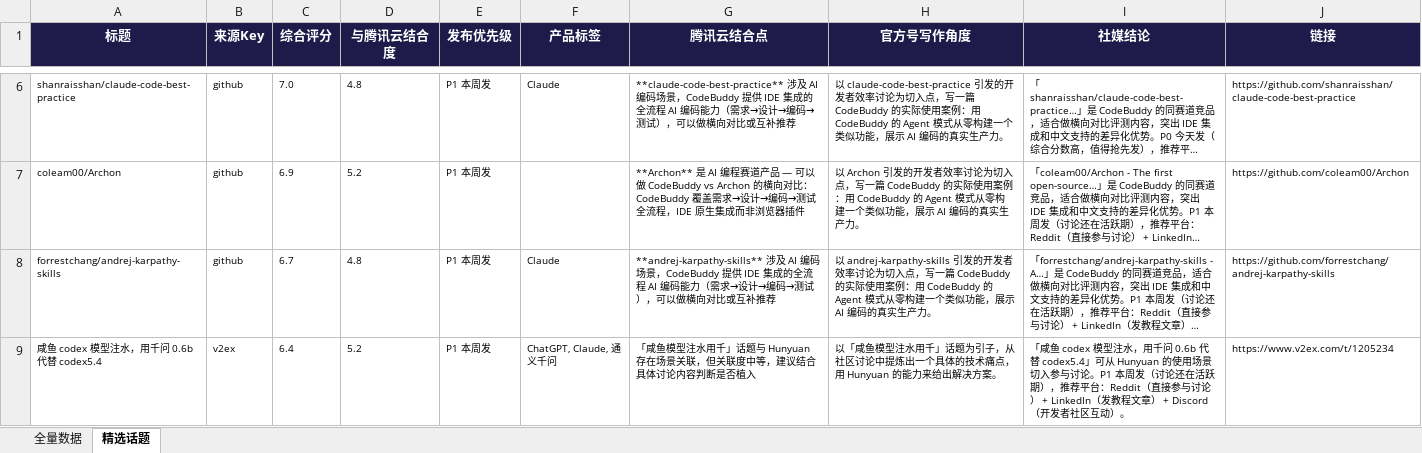
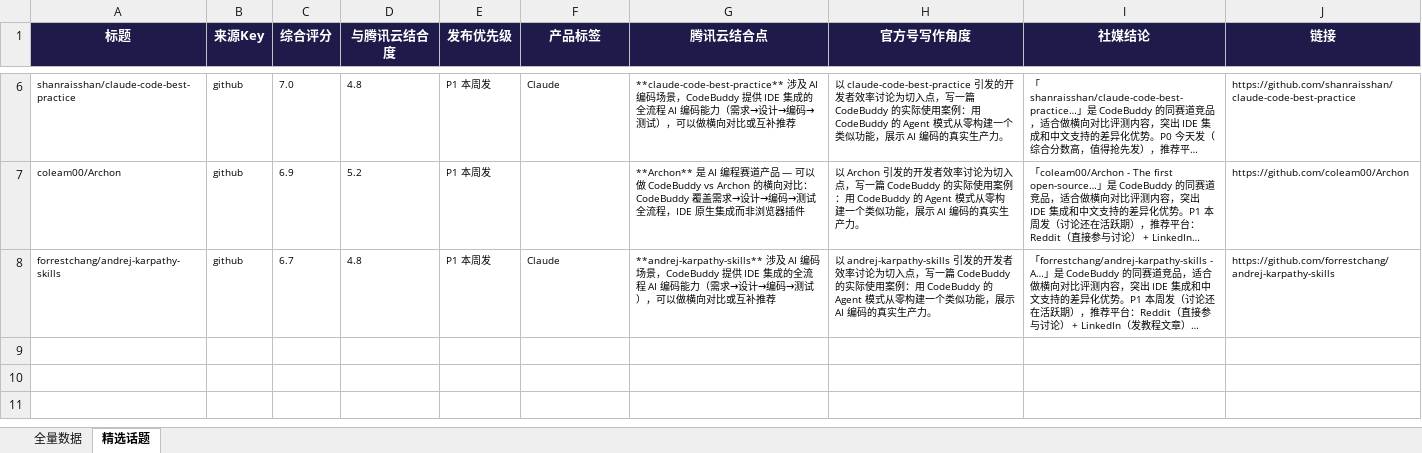
Before and after one commit to yuluu02/hotspot-tracker-for-tencentcloud, an Excel workbook: docs/data/hotspot-daily-2026-04-13.xlsx, sheet 精选话题, drawn as a sheet; only a part is shown, gaps mark what is left out; long unchanged cells end in …; values as stored, in another font and other column widths than the file's, no borders; the diff names each change by its address in the sheet, - before the commit and + after, or states it on an @@ line.

```diff
--- a/docs/data/hotspot-daily-2026-04-13.xlsx (sheet 精选话题)
+++ b/docs/data/hotspot-daily-2026-04-13.xlsx (sheet 精选话题)
-row 9: 咸鱼 codex 模型注水，用千问 0.6b 代替 codex5.4 | v2ex | 6.4 | 5.2 | P1 本周发 | ChatGPT, Claude, 通义千问 | 「咸鱼模型注水用千」话题与 Hunyuan 存在场景关联，但关联度中等，建议结合具体讨论内容判断是否植入 | 以「咸鱼模型注水用千」话题为引子，从社区讨论中提炼出一个具体的技术痛点，用 Hunyuan 的能力来给出解决方案。 | 「咸鱼 codex 模型注水，用千问 0.6b 代替 codex5.4」可从 Hunyuan 的使用场景切入参与讨论。P1 本周发（讨论还在活跃期），推荐平台：Reddit（直接参与讨论） + LinkedIn（发教程文章） + Discord（开发者社区互动）。 | https://www.v2ex.com/t/1205234
```
Also changed, not shown: sheet 全量数据, docs/data/hotspot-master.xlsx, 34 other files.
